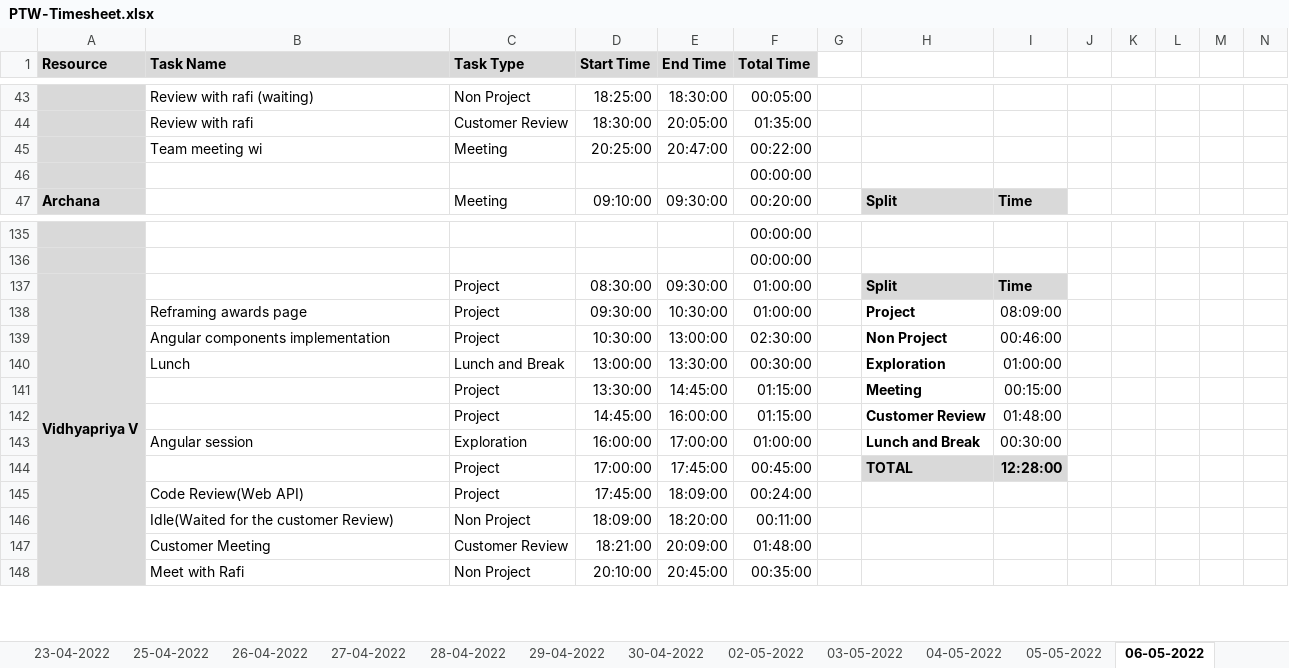
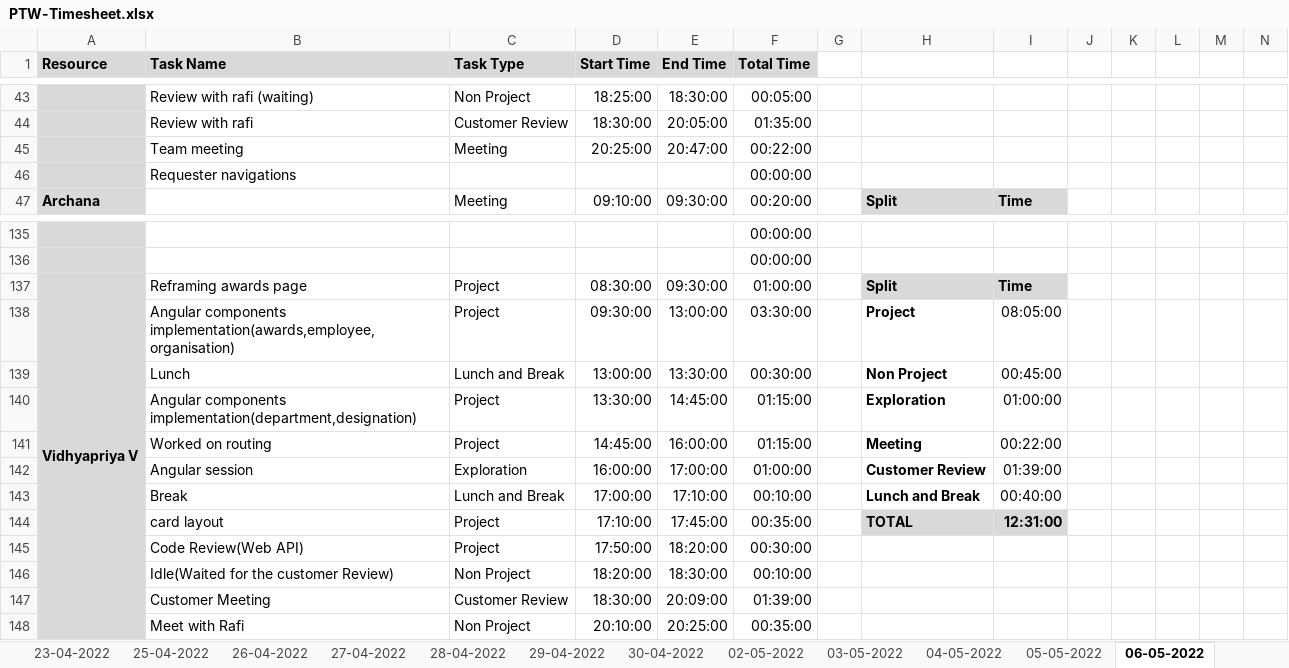
Before and after one commit to Tenacious-Org/Project-A5, an Excel workbook: Process/Timesheet/PTW-Timesheet.xlsx, sheet 06-05-2022, drawn as a sheet; only a part is shown, gaps mark what is left out; values as stored, in another font and other column widths than the file's, no borders; conditional formats not drawn; removed rows and columns are numbered as before the commit, all else as after; rows hold the shown columns only; the diff covers the shown part only; the diff names each change by its address in the sheet, - before the commit and + after, or states it on an @@ line.

```diff
--- a/Process/Timesheet/PTW-Timesheet.xlsx (sheet 06-05-2022)
+++ b/Process/Timesheet/PTW-Timesheet.xlsx (sheet 06-05-2022)
-B45 (Task Name): Team meeting wi
+B45 (Task Name): Team meeting
-B46 (Task Name): (empty)
+B46 (Task Name): Requester navigations
-B137 (Task Name): (empty)
+B137 (Task Name): Reframing awards page
-B138 (Task Name): Reframing awards page
+B138 (Task Name): Angular components implementation(awards,employee,organisation)
-E138 (End Time): 10:30:00
+E138 (End Time): 13:00:00
-F138 (Total Time): 01:00:00
+F138 (Total Time): 03:30:00
-I138: 08:09:00
+I138: 08:05:00
-row 139:  | Angular components implementation | Project | 10:30:00 | 13:00:00 | 02:30:00 |  | Non Project | 00:46:00
-H139: Exploration
+H139: Non Project
-I139: 01:00:00
+I139: 00:45:00
-B140 (Task Name): (empty)
+B140 (Task Name): Angular components implementation(department,designation)
-H140: Meeting
+H140: Exploration
-I140: 00:15:00
+I140: 01:00:00
-B141 (Task Name): (empty)
+B141 (Task Name): Worked on routing
-H141: Customer Review
+H141: Meeting
-I141: 01:48:00
+I141: 00:22:00
-H142: Lunch and Break
+H142: Customer Review
-I142: 00:30:00
+I142: 01:39:00
+row 143:  | Break | Lunch and Break | 17:00:00 | 17:10:00 | 00:10:00 |  | Lunch and Break | 00:40:00
-B144 (Task Name): (empty)
+B144 (Task Name): card layout
-D144 (Start Time): 17:00:00
+D144 (Start Time): 17:10:00
-F144 (Total Time): 00:45:00
+F144 (Total Time): 00:35:00
-I144: 12:28:00
+I144: 12:31:00
-D145 (Start Time): 17:45:00
+D145 (Start Time): 17:50:00
-E145 (End Time): 18:09:00
+E145 (End Time): 18:20:00
-F145 (Total Time): 00:24:00
+F145 (Total Time): 00:30:00
-D146 (Start Time): 18:09:00
+D146 (Start Time): 18:20:00
-E146 (End Time): 18:20:00
+E146 (End Time): 18:30:00
-F146 (Total Time): 00:11:00
+F146 (Total Time): 00:10:00
-D147 (Start Time): 18:21:00
+D147 (Start Time): 18:30:00
-F147 (Total Time): 01:48:00
+F147 (Total Time): 01:39:00
-E148 (End Time): 20:45:00
+E148 (End Time): 20:25:00
```
Also changed, not shown: 3 added rows, 3 removed rows and 34 edited cells elsewhere in this sheet, formulas that keep their value.
